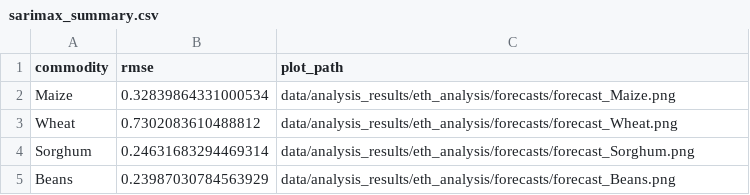
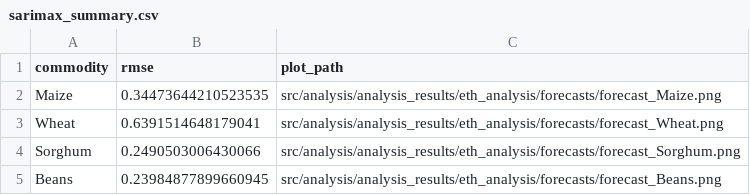
Before and after one commit to halim-jun/subnational_price_prediction, a CSV file: src/analysis/analysis_results/eth_analysis/forecasts/sarimax_summary.csv, drawn as a sheet.

Commit message:
working after data adding

```diff
--- a/src/analysis/analysis_results/eth_analysis/forecasts/sarimax_summary.csv
+++ b/src/analysis/analysis_results/eth_analysis/forecasts/sarimax_summary.csv
@@ -1,5 +1,5 @@
 commodity,rmse,plot_path
-Maize,0.32839864331000534,data/analysis_results/eth_analysis/forecasts/forecast_Maize.png
-Wheat,0.7302083610488812,data/analysis_results/eth_analysis/forecasts/forecast_Wheat.png
-Sorghum,0.24631683294469314,data/analysis_results/eth_analysis/forecasts/forecast_Sorghum.png
-Beans,0.23987030784563929,data/analysis_results/eth_analysis/forecasts/forecast_Beans.png
+Maize,0.34473644210523535,src/analysis/analysis_results/eth_analysis/forecasts/forecast_Maize.png
+Wheat,0.6391514648179041,src/analysis/analysis_results/eth_analysis/forecasts/forecast_Wheat.png
+Sorghum,0.2490503006430066,src/analysis/analysis_results/eth_analysis/forecasts/forecast_Sorghum.png
+Beans,0.23984877899660945,src/analysis/analysis_results/eth_analysis/forecasts/forecast_Beans.png
```
Also changed, not shown: 29 other files.
